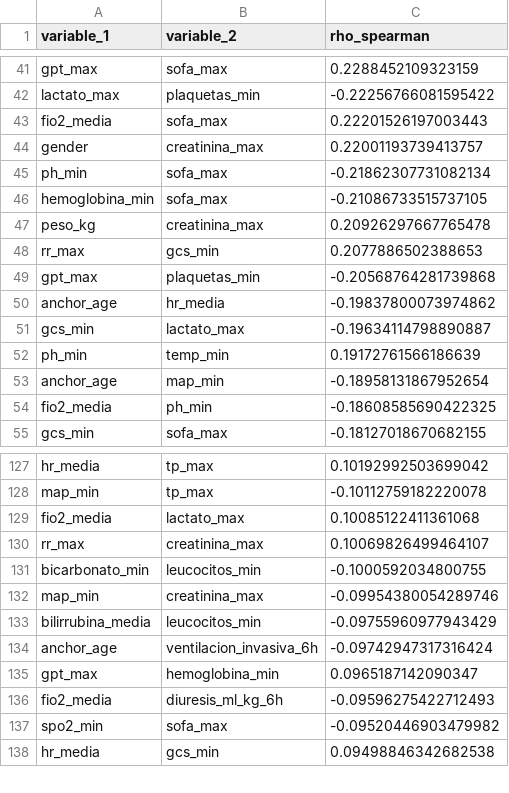
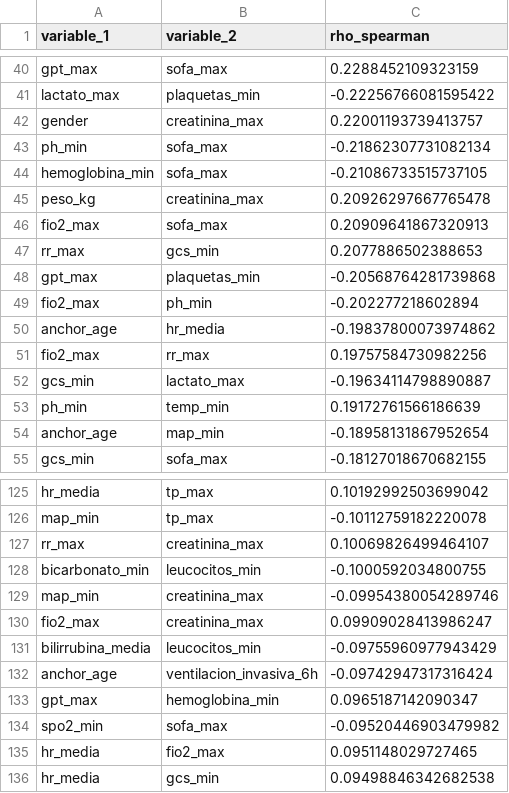
Before and after one commit to DaniMr21/Estimacion-temprana-de-la-necesidad-de-soporte-vasopresor-con-noradrenalina-en-UCI, a CSV file: Pruebas_v4_2/tablas/pares_alta_correlacion_v4_reducido.csv, drawn as a sheet; only a part is shown, gaps mark what is left out; removed rows and columns are numbered as before the commit, all else as after; the diff covers the shown part only; the diff names each change by its address in the sheet, - before the commit and + after, or states it on an @@ line.

```diff
--- a/Pruebas_v4_2/tablas/pares_alta_correlacion_v4_reducido.csv
+++ b/Pruebas_v4_2/tablas/pares_alta_correlacion_v4_reducido.csv
-row 43: fio2_media | sofa_max | 0.22201526197003443
+row 46: fio2_max | sofa_max | 0.20909641867320913
+row 49: fio2_max | ph_min | -0.202277218602894
+row 51: fio2_max | rr_max | 0.19757584730982256
-row 54: fio2_media | ph_min | -0.18608585690422325
-row 129: fio2_media | lactato_max | 0.10085122411361068
+row 130: fio2_max | creatinina_max | 0.09909028413986247
-row 136: fio2_media | diuresis_ml_kg_6h | -0.09596275422712493
+row 135: hr_media | fio2_max | 0.0951148029727465
```
Also changed, not shown: 21 added rows, 22 removed rows and 25 edited cells elsewhere in this file, Pruebas_v4_2/tablas/matriz_spearman_v4_reducido.csv, Pruebas_v4_2/tablas/vif_v4_reducido.csv, 6 other files.
